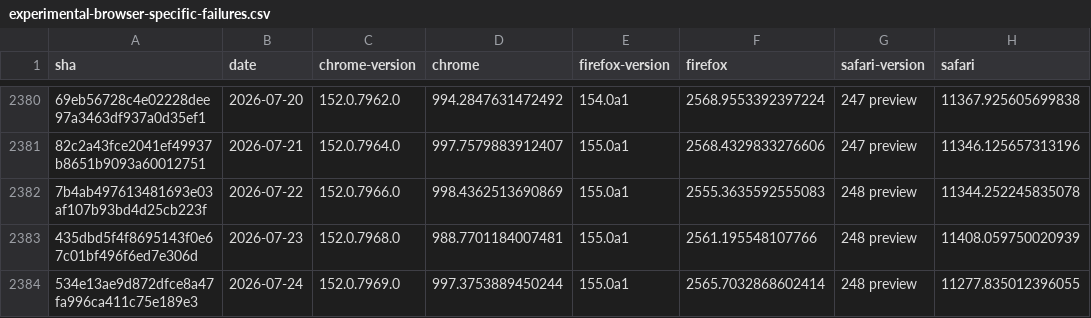
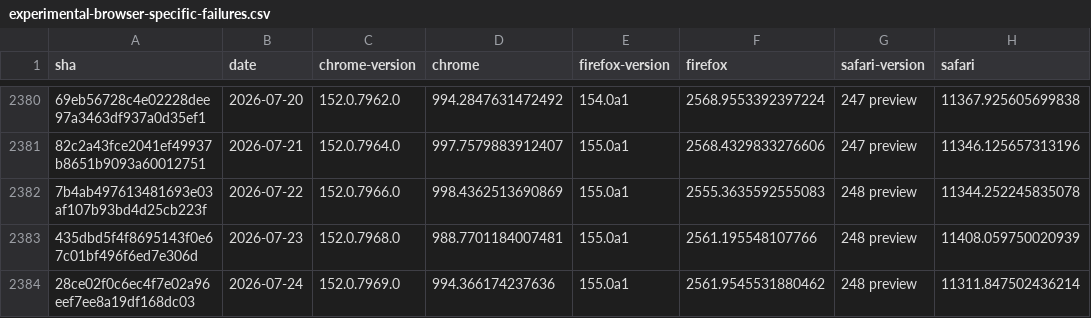
Before and after one commit to cauut121997-create/results-analysis, a CSV file: data/experimental-browser-specific-failures.csv, drawn as a sheet; only a part is shown, gaps mark what is left out; the diff names each change by its address in the sheet, - before the commit and + after, or states it on an @@ line.

```diff
--- a/data/experimental-browser-specific-failures.csv
+++ b/data/experimental-browser-specific-failures.csv
-A2384 (sha): 534e13ae9d872dfce8a47fa996ca411c75e189e3
+A2384 (sha): 28ce02f0c6ec4f7e02a96eef7ee8a19df168dc03
-D2384 (chrome): 997.3753889450244
+D2384 (chrome): 994.366174237636
-F2384 (firefox): 2565.7032868602414
+F2384 (firefox): 2561.9545531880462
-H2384 (safari): 11277.835012396055
+H2384 (safari): 11311.847502436214
```
Also changed, not shown: data/interop-2025/interop-2025-experimental-v2.csv.
